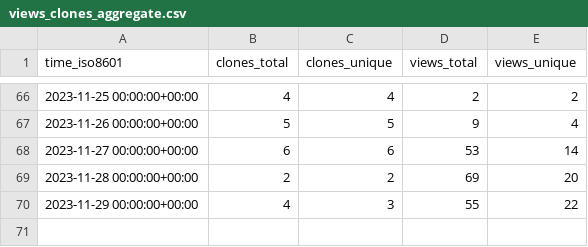
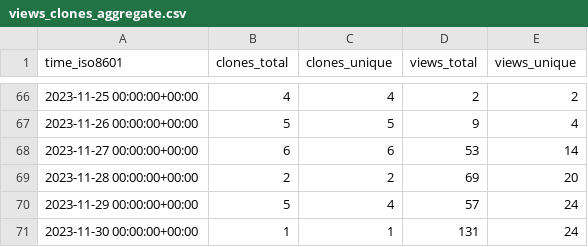
Before and after one commit to DynamicsAndNeuralSystems/catch22, a CSV file: DynamicsAndNeuralSystems/catch22/ghrs-data/views_clones_aggregate.csv, drawn as a sheet; only a part is shown, gaps mark what is left out.

```diff
--- a/DynamicsAndNeuralSystems/catch22/ghrs-data/views_clones_aggregate.csv
+++ b/DynamicsAndNeuralSystems/catch22/ghrs-data/views_clones_aggregate.csv
@@ -69,2 +69,3 @@ time_iso8601,clones_total,clones_unique,views_total,views_unique
 2023-11-28 00:00:00+00:00,2,2,69,20
-2023-11-29 00:00:00+00:00,4,3,55,22
+2023-11-29 00:00:00+00:00,5,4,57,24
+2023-11-30 00:00:00+00:00,1,1,131,24
```
Also changed, not shown: 1 other file.
